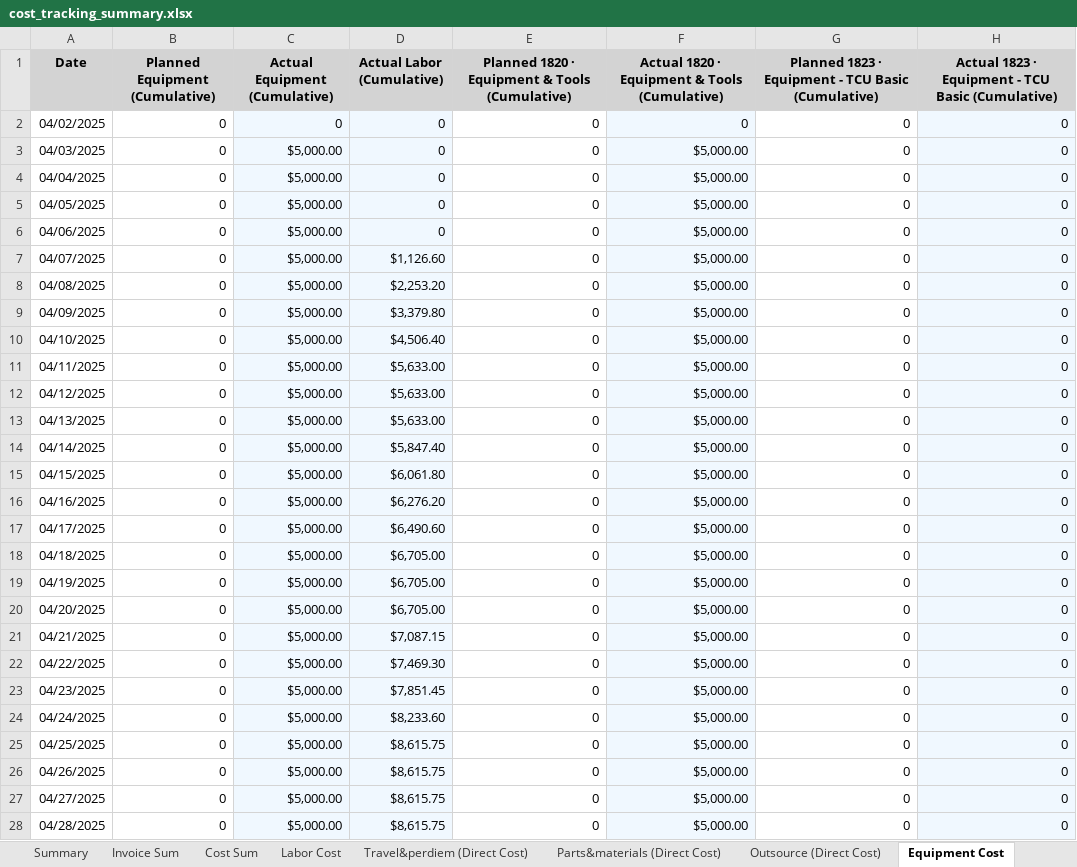
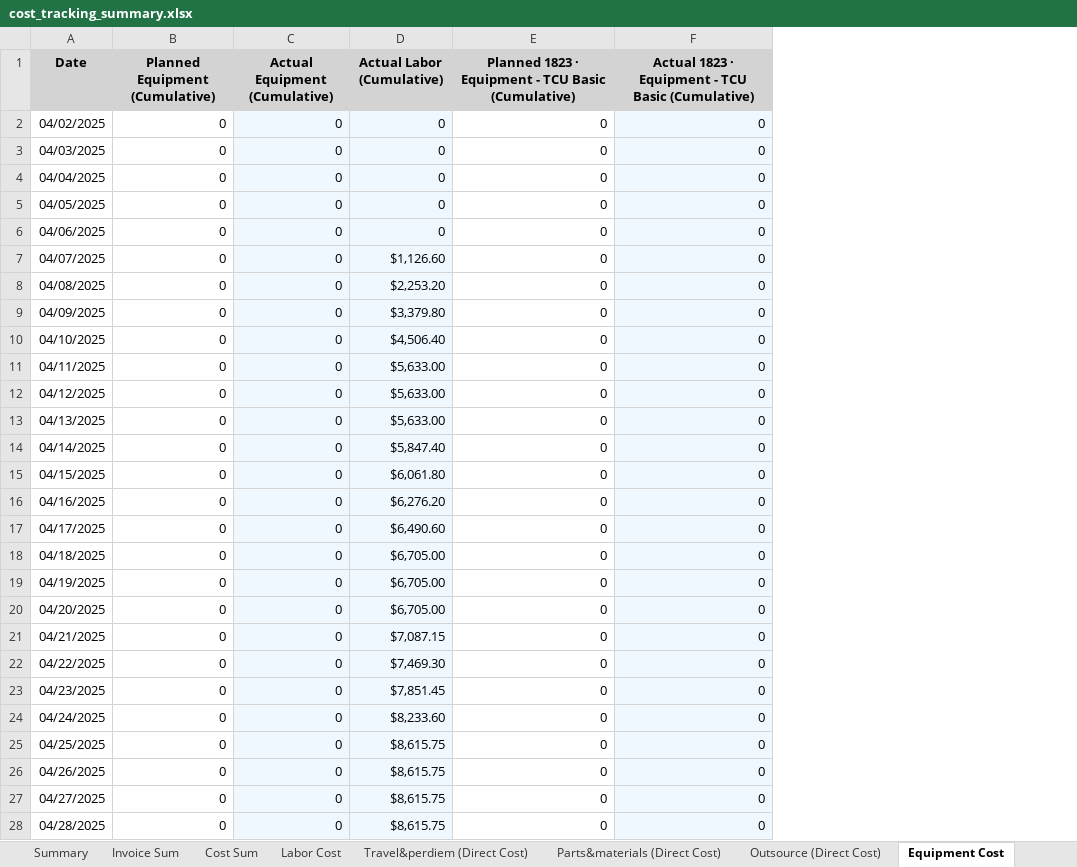
Before and after one commit to xiaosongchen1977/geo-project-tracker-sanjose2025.com, an Excel workbook: cost_tracking_summary.xlsx, sheet Equipment Cost, drawn as a sheet; only a part is shown; values as stored, in another font and other column widths than the file's, no borders; the diff covers the shown part only; the diff names each change by its address in the sheet, - before the commit and + after, or states it on an @@ line.

```diff
--- a/cost_tracking_summary.xlsx (sheet Equipment Cost)
+++ b/cost_tracking_summary.xlsx (sheet Equipment Cost)
-column E, rows 1-28: Planned 1820 · Equipment & Tools (Cumulative) | 0 | 0 | 0 | 0 | 0 | 0 | 0 | 0 | 0 | 0 | 0 | 0 | 0 | 0 | 0 | 0 | 0 | 0 | 0 | 0 | 0 | 0 | 0 | 0 | 0 | 0 | 0
-column F, rows 1-28: Actual 1820 · Equipment & Tools (Cumulative) | 0 | $5,000.00 | $5,000.00 | $5,000.00 | $5,000.00 | $5,000.00 | $5,000.00 | $5,000.00 | $5,000.00 | $5,000.00 | $5,000.00 | $5,000.00 | $5,000.00 | $5,000.00 | $5,000.00 | $5,000.00 | $5,000.00 | $5,000.00 | $5,000.00 | $5,000.00 | $5,000.00 | $5,000.00 | $5,000.00 | $5,000.00 | $5,000.00 | $5,000.00 | $5,000.00
-C3:C28 (Actual Equipment (Cumulative)): $5,000.00
+C3:C28 (Actual Equipment (Cumulative)): 0
```
Also changed, not shown: 903 edited cells elsewhere in this sheet, sheet Outsource (Direct Cost), sheet Cost Sum, sheet Travel&perdiem (Direct Cost), sheet Parts&materials (Direct Cost), sheet Labor Cost, sheet Invoice Sum, 2 more sheets.
